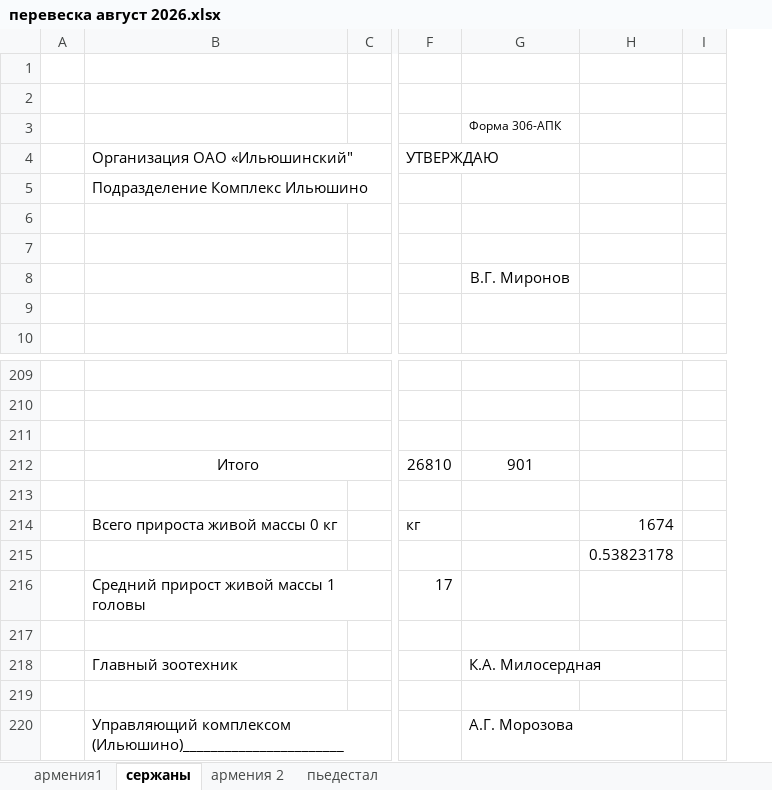
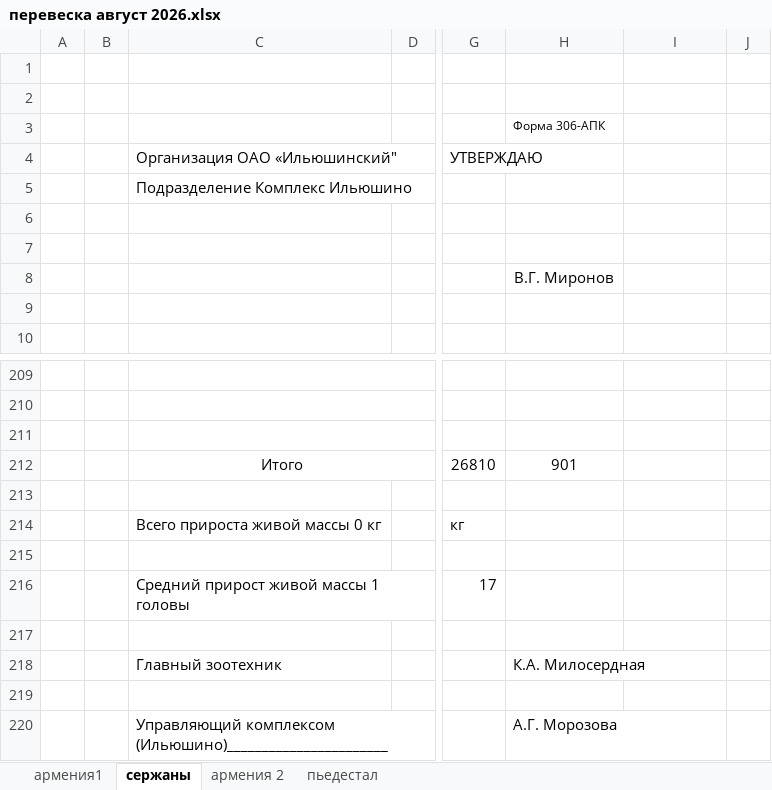
Before and after one commit to NearVich/zhivot, an Excel workbook: животноводство/перевесы/перевеска август 2026.xlsx, sheet сержаны, drawn as a sheet; only a part is shown, gaps mark what is left out; values as stored, in another font and other column widths than the file's, no borders; addresses are those after the commit; the diff names each change by its address in the sheet, - before the commit and + after, or states it on an @@ line.

```diff
--- a/животноводство/перевесы/перевеска август 2026.xlsx (sheet сержаны)
+++ b/животноводство/перевесы/перевеска август 2026.xlsx (sheet сержаны)
+column B, empty
-I214: 1674
+I214: (empty)
-I215: 0.53823178
+I215: (empty)
```
Also changed, not shown: sheet армения1, sheet армения 2, sheet пьедестал, formulas that keep their value, УЧЁТ__ТРАТ.xlsx.
